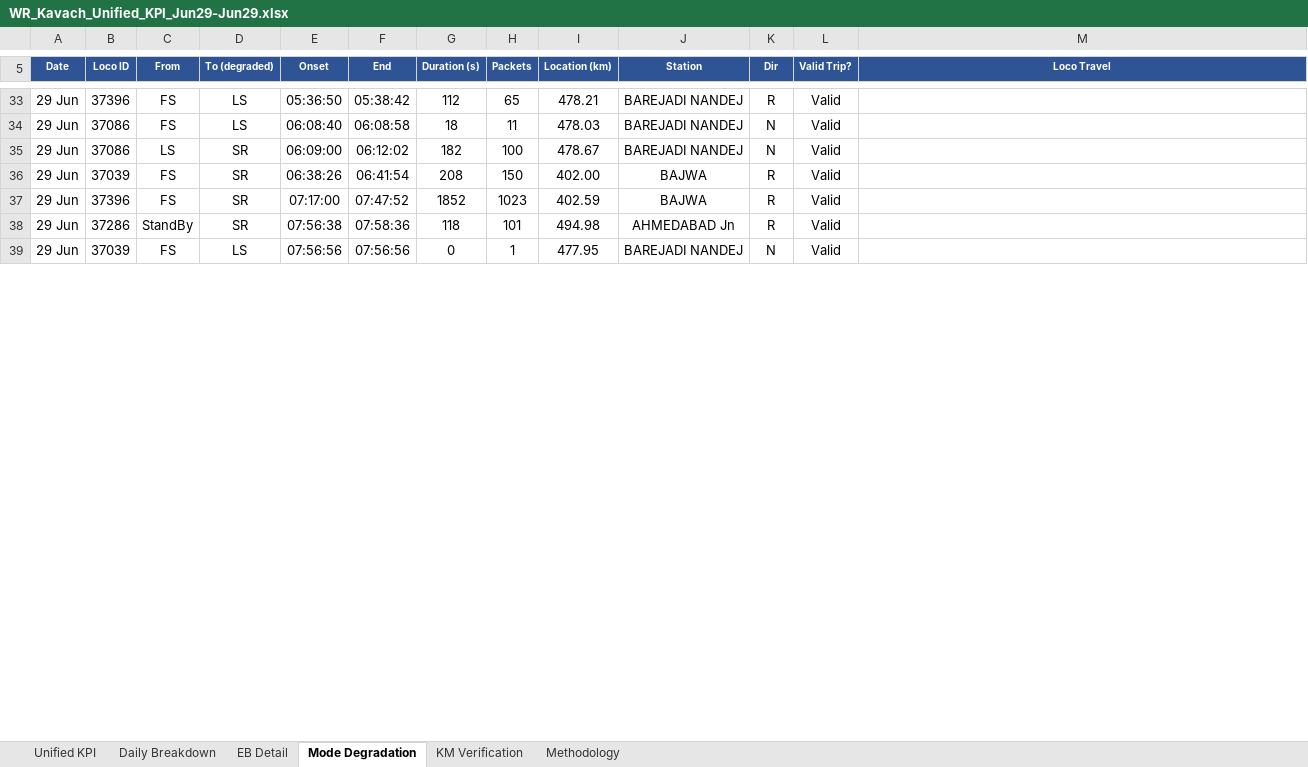
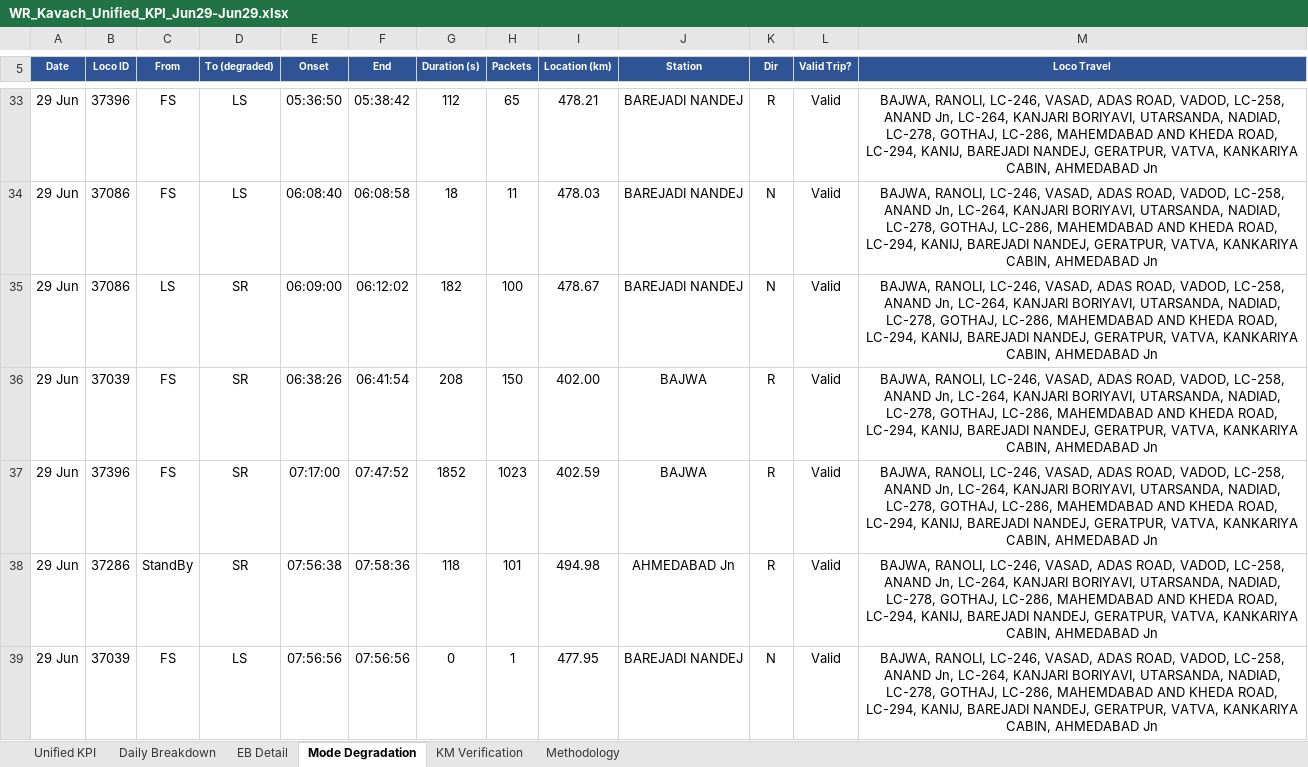
Before and after one commit to PerformanceAnalysisHBL/Availability-KPI-Reports, an Excel workbook: docs/reports/daily/WR_Kavach_Unified_KPI_Jun29-Jun29.xlsx, sheet Mode Degradation, drawn as a sheet; only a part is shown, gaps mark what is left out; values as stored, in another font and other column widths than the file's, no borders; the diff covers the shown part only; the diff names each change by its address in the sheet, - before the commit and + after, or states it on an @@ line.

```diff
--- a/docs/reports/daily/WR_Kavach_Unified_KPI_Jun29-Jun29.xlsx (sheet Mode Degradation)
+++ b/docs/reports/daily/WR_Kavach_Unified_KPI_Jun29-Jun29.xlsx (sheet Mode Degradation)
-M33:M39 (Loco Travel): (empty)
+M33:M39 (Loco Travel): BAJWA, RANOLI, LC-246, VASAD, ADAS ROAD, VADOD, LC-258, ANAND Jn, LC-264, KANJARI BORIYAVI, UTARSANDA, NADIAD, LC-278, GOTHAJ, LC-286, MAHEMDABAD AND KHEDA ROAD, LC-294, KANIJ, BAREJADI NANDEJ, GERATPUR, VATVA, KANKARIYA CABIN, AHMEDABAD Jn
```
Also changed, not shown: 110 edited cells elsewhere in this sheet, docs/reports/daily/WR_Kavach_Unified_KPI_Jun30-Jun30.xlsx, 1 other file.
